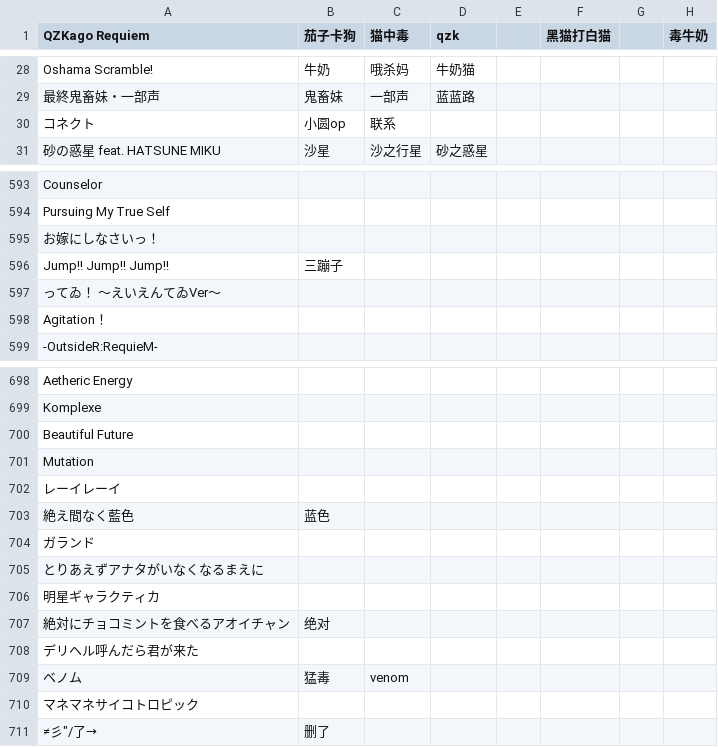
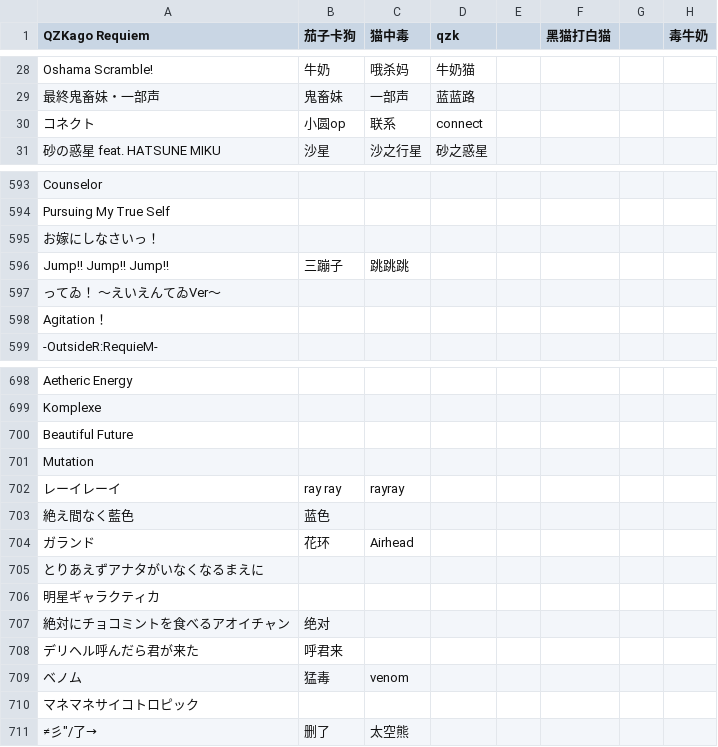
Before and after one commit to QingQiz/MarisaBot, a TSV file: QQBOT.Core/Plugin/PluginResource/MaiMaiDx/aliases.tsv, drawn as a sheet; only a part is shown, gaps mark what is left out.

```diff
--- a/QQBOT.Core/Plugin/PluginResource/MaiMaiDx/aliases.tsv
+++ b/QQBOT.Core/Plugin/PluginResource/MaiMaiDx/aliases.tsv
@@ -29,3 +29,3 @@ Oshama Scramble!	牛奶	哦杀妈	牛奶猫
 最終鬼畜妹・一部声	鬼畜妹	一部声	蓝蓝路				
-コネクト	小圆op	联系	""				
+コネクト	小圆op	联系	connect				
 砂の惑星 feat. HATSUNE MIKU	沙星	沙之行星	砂之惑星				
@@ -595,3 +595,3 @@ Pursuing My True Self
 お嫁にしなさいっ！							
-Jump!! Jump!! Jump!!	三蹦子						
+Jump!! Jump!! Jump!!	三蹦子	跳跳跳					
 ってゐ！ ～えいえんてゐVer～							
@@ -701,5 +701,5 @@ Beautiful Future
 Mutation							
-レーイレーイ							
+レーイレーイ	ray ray	rayray					
 絶え間なく藍色	蓝色						
-ガランド							
+ガランド	花环	Airhead					
 とりあえずアナタがいなくなるまえに							
@@ -707,5 +707,5 @@ Mutation
 絶対にチョコミントを食べるアオイチャン	绝对						
-デリヘル呼んだら君が来た							
+デリヘル呼んだら君が来た	呼君来						
 ベノム	猛毒	venom					
 マネマネサイコトロピック							
-"≠彡""/了→"	删了	""					
+"≠彡""/了→"	删了	太空熊					
```
Also changed, not shown: 4 other files.
